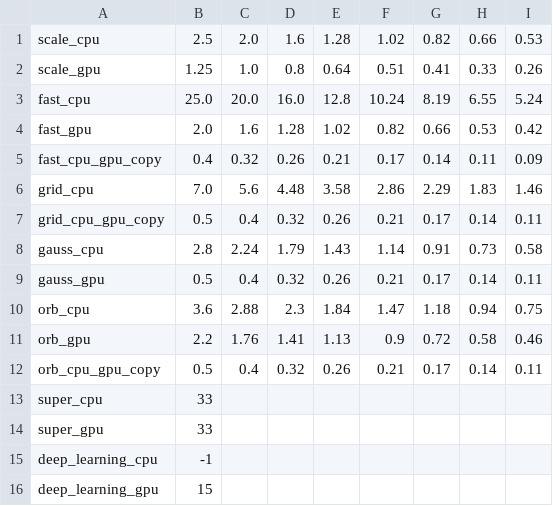
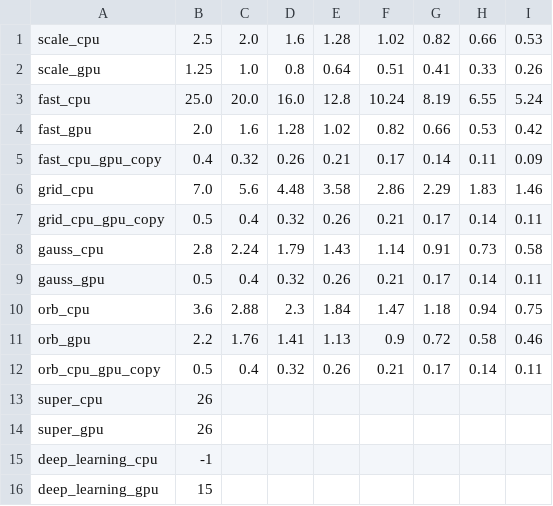
Before and after one commit to FrancescoL96/DAG-Scheduling-Simulator, a CSV file: timings.csv, drawn as a sheet.

```diff
--- a/timings.csv
+++ b/timings.csv
@@ -12,4 +12,4 @@ orb_gpu,2.2,1.76,1.41,1.13,0.9,0.72,0.58,0.46
 orb_cpu_gpu_copy,0.5,0.4,0.32,0.26,0.21,0.17,0.14,0.11
-super_cpu,33
-super_gpu,33
+super_cpu,26
+super_gpu,26
 deep_learning_cpu,-1
```
Also changed, not shown: 1 other file.
